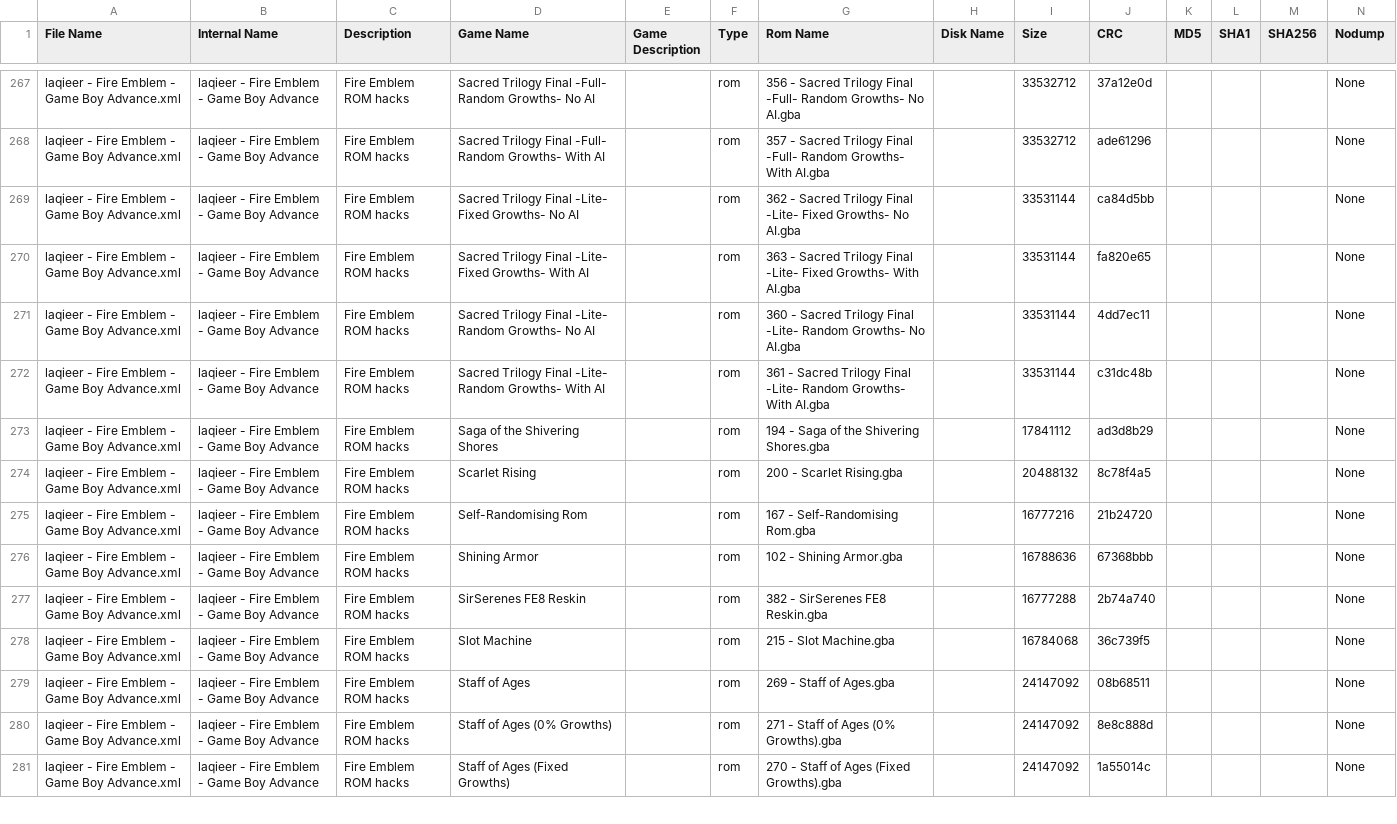
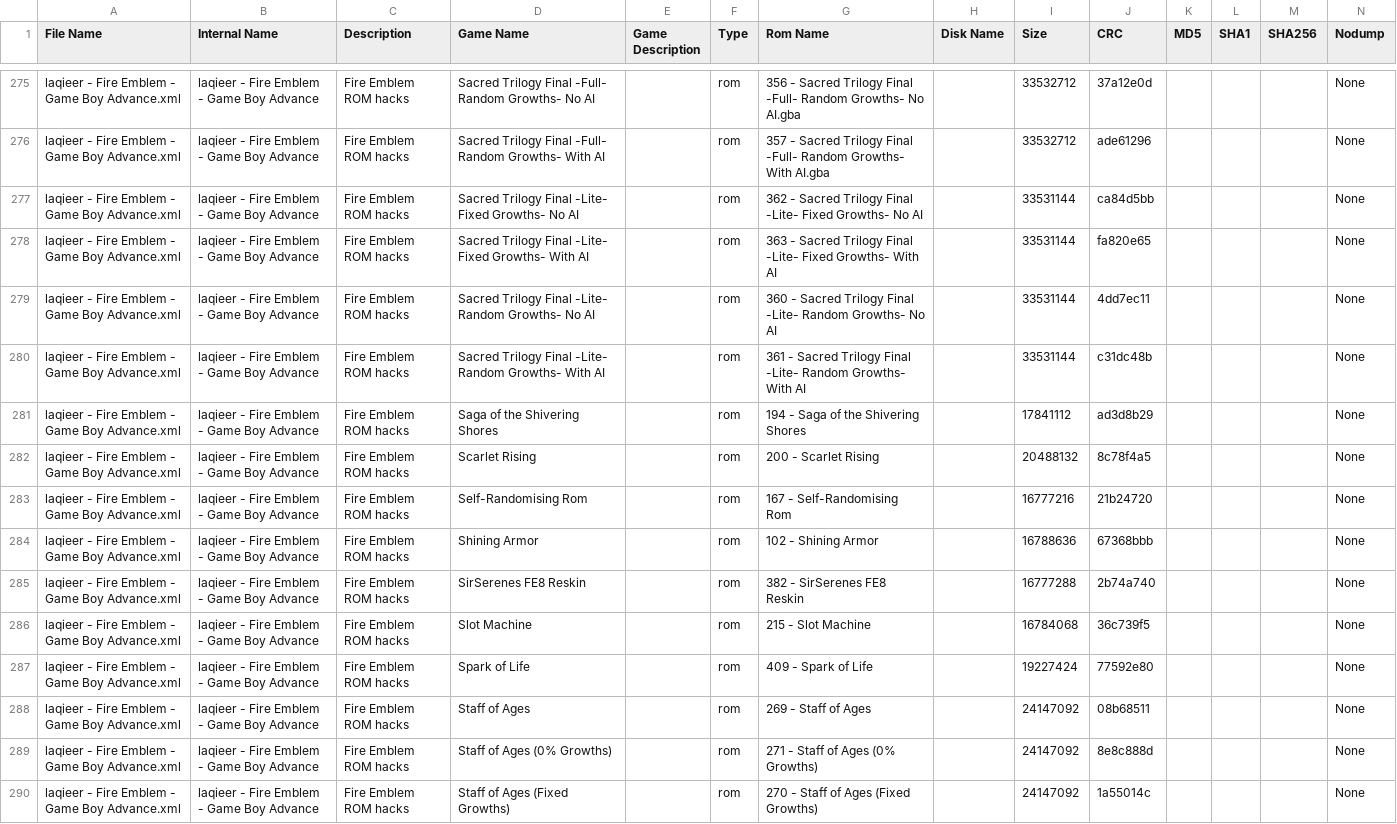
Before and after one commit to laqieer/FE-ROM-Hack-Database, a CSV file: DATs/laqieer - Fire Emblem - Game Boy Advance.csv, drawn as a sheet; only a part is shown, gaps mark what is left out; addresses are those after the commit; the diff covers the shown part only; the diff names each change by its address in the sheet, - before the commit and + after, or states it on an @@ line.

```diff
--- a/DATs/laqieer - Fire Emblem - Game Boy Advance.csv
+++ b/DATs/laqieer - Fire Emblem - Game Boy Advance.csv
-G277 (Rom Name): …Growths- No AI.gba
+G277 (Rom Name): …Growths- No AI
-G278 (Rom Name): …Growths- With AI.gba
+G278 (Rom Name): …Growths- With AI
-G279 (Rom Name): …Growths- No AI.gba
+G279 (Rom Name): …Growths- No AI
-G280 (Rom Name): …Growths- With AI.gba
+G280 (Rom Name): …Growths- With AI
-G281 (Rom Name): 194 - Saga of the Shivering Shores.gba
+G281 (Rom Name): 194 - Saga of the Shivering Shores
-G282 (Rom Name): 200 - Scarlet Rising.gba
+G282 (Rom Name): 200 - Scarlet Rising
-G283 (Rom Name): 167 - Self-Randomising Rom.gba
+G283 (Rom Name): 167 - Self-Randomising Rom
-G284 (Rom Name): 102 - Shining Armor.gba
+G284 (Rom Name): 102 - Shining Armor
-G285 (Rom Name): 382 - SirSerenes FE8 Reskin.gba
+G285 (Rom Name): 382 - SirSerenes FE8 Reskin
-G286 (Rom Name): 215 - Slot Machine.gba
+G286 (Rom Name): 215 - Slot Machine
+row 287: laqieer - Fire Emblem - Game Boy Advance.xml | laqieer - Fire Emblem - Game Boy Advance | Fire Emblem ROM hacks | Spark of Life |  | rom | 409 - Spark of Life |  | 19227424 | 77592e80 |  |  |  | None
-G288 (Rom Name): 269 - Staff of Ages.gba
+G288 (Rom Name): 269 - Staff of Ages
-G289 (Rom Name): 271 - Staff of Ages (0% Growths).gba
+G289 (Rom Name): 271 - Staff of Ages (0% Growths)
-G290 (Rom Name): 270 - Staff of Ages (Fixed Growths).gba
+G290 (Rom Name): 270 - Staff of Ages (Fixed Growths)
```
Also changed, not shown: 11 added rows and 10 edited cells elsewhere in this file, DATs/laqieer - Fire Emblem - Game Boy Advance.tsv, Excel/ROMs.csv, 48 other files.
